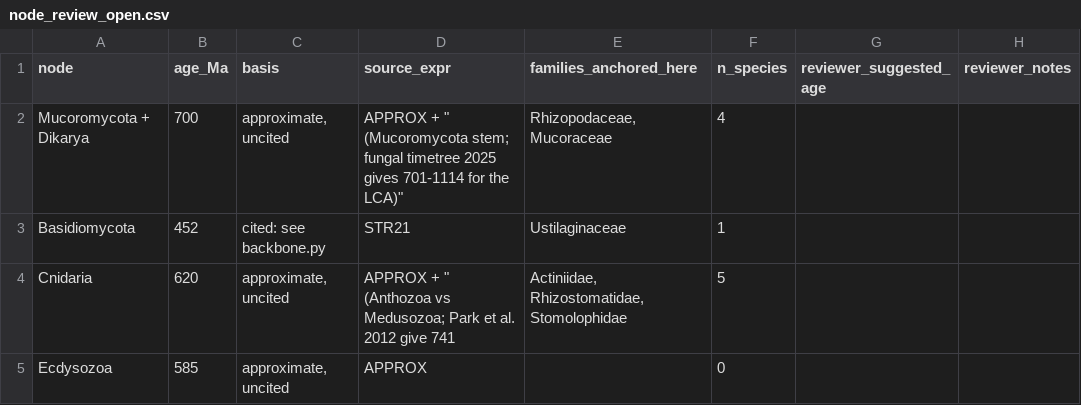
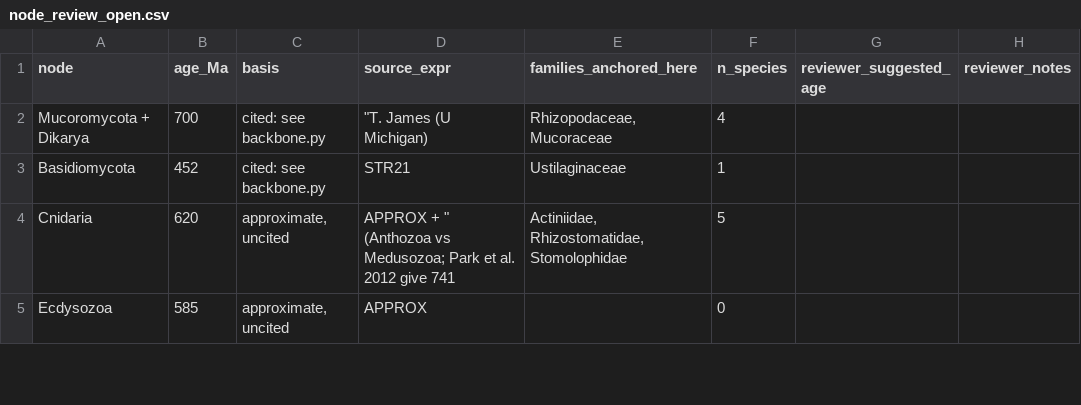
Before and after one commit to mjhickerson/phyloplate, a CSV file: curation/node_review_open.csv, drawn as a sheet; only a part is shown.

Commit message:
Open tree v0.13: Pezizales structure and Mucoromycota split per Tim James

```diff
--- a/curation/node_review_open.csv
+++ b/curation/node_review_open.csv
@@ -1,3 +1,3 @@
 node,age_Ma,basis,source_expr,families_anchored_here,n_species,reviewer_suggested_age,reviewer_notes
-Mucoromycota + Dikarya,700,"approximate, uncited","APPROX + "" (Mucoromycota stem; fungal timetree 2025 gives 701-1114 for the LCA)""","Rhizopodaceae, Mucoraceae",4,,
+Mucoromycota + Dikarya,700,cited: see backbone.py,"""T. James (U Michigan)","Rhizopodaceae, Mucoraceae",4,,
 Basidiomycota,452,cited: see backbone.py,STR21,Ustilaginaceae,1,,
```
Also changed, not shown: 7 other files.
